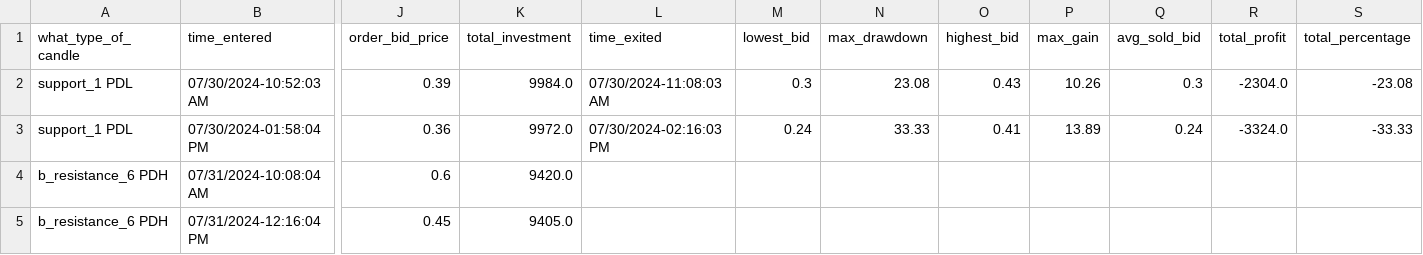
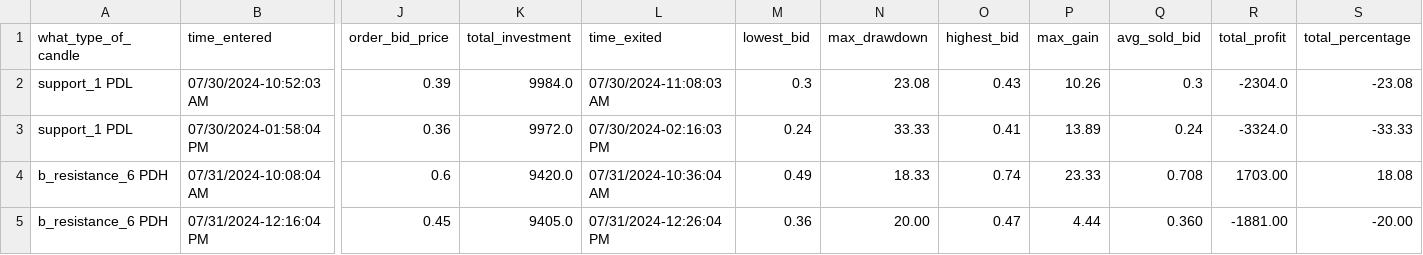
Before and after one commit to Merced3/Flag-Zone-Bot, a CSV file: order_log.csv, drawn as a sheet; only a part is shown, gaps mark what is left out; the diff names each change by its address in the sheet, - before the commit and + after, or states it on an @@ line.

Commit message:
updating order log, since we had a error today with the UOD function.
UOD means Update_Order_Details()

```diff
--- a/order_log.csv
+++ b/order_log.csv
-L4 (time_exited): (empty)
+L4 (time_exited): 07/31/2024-10:36:04 AM
-M4 (lowest_bid): (empty)
+M4 (lowest_bid): 0.49
-N4 (max_drawdown): (empty)
+N4 (max_drawdown): 18.33
-O4 (highest_bid): (empty)
+O4 (highest_bid): 0.74
-P4 (max_gain): (empty)
+P4 (max_gain): 23.33
-Q4 (avg_sold_bid): (empty)
+Q4 (avg_sold_bid): 0.708
-R4 (total_profit): (empty)
+R4 (total_profit): 1703.00
-S4 (total_percentage): (empty)
+S4 (total_percentage): 18.08
-L5 (time_exited): (empty)
+L5 (time_exited): 07/31/2024-12:26:04 PM
-M5 (lowest_bid): (empty)
+M5 (lowest_bid): 0.36
-N5 (max_drawdown): (empty)
+N5 (max_drawdown): 20.00
-O5 (highest_bid): (empty)
+O5 (highest_bid): 0.47
-P5 (max_gain): (empty)
+P5 (max_gain): 4.44
-Q5 (avg_sold_bid): (empty)
+Q5 (avg_sold_bid): 0.360
-R5 (total_profit): (empty)
+R5 (total_profit): -1881.00
-S5 (total_percentage): (empty)
+S5 (total_percentage): -20.00
```
